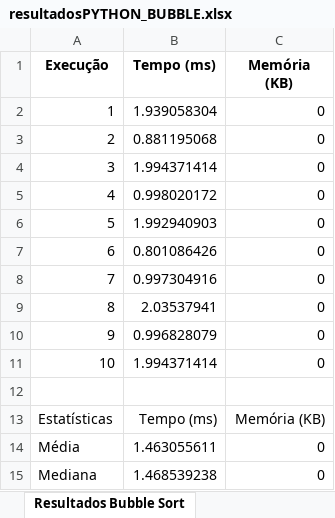
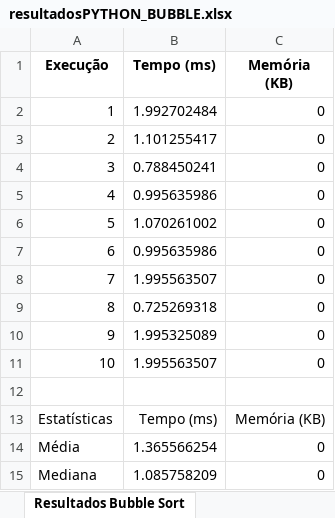
Before and after one commit to raynayara/Analise-desempenho-01, an Excel workbook: resultadosPYTHON_BUBBLE.xlsx, sheet Resultados Bubble Sort, drawn as a sheet; values as stored, in another font and other column widths than the file's, no borders; the diff names each change by its address in the sheet, - before the commit and + after, or states it on an @@ line.

```diff
--- a/resultadosPYTHON_BUBBLE.xlsx (sheet Resultados Bubble Sort)
+++ b/resultadosPYTHON_BUBBLE.xlsx (sheet Resultados Bubble Sort)
-B2 (Tempo (ms)): 1.939058304
+B2 (Tempo (ms)): 1.992702484
-B3 (Tempo (ms)): 0.881195068
+B3 (Tempo (ms)): 1.101255417
-B4 (Tempo (ms)): 1.994371414
+B4 (Tempo (ms)): 0.788450241
-B5 (Tempo (ms)): 0.998020172
+B5 (Tempo (ms)): 0.995635986
-B6 (Tempo (ms)): 1.992940903
+B6 (Tempo (ms)): 1.070261002
-B7 (Tempo (ms)): 0.801086426
+B7 (Tempo (ms)): 0.995635986
-B8 (Tempo (ms)): 0.997304916
+B8 (Tempo (ms)): 1.995563507
-B9 (Tempo (ms)): 2.03537941
+B9 (Tempo (ms)): 0.725269318
-B10 (Tempo (ms)): 0.996828079
+B10 (Tempo (ms)): 1.995325089
-B11 (Tempo (ms)): 1.994371414
+B11 (Tempo (ms)): 1.995563507
-B14 (Tempo (ms)): 1.463055611
+B14 (Tempo (ms)): 1.365566254
-B15 (Tempo (ms)): 1.468539238
+B15 (Tempo (ms)): 1.085758209
```
Also changed, not shown: resultadosPYTHON_QUICK.xlsx, 6 other files.
